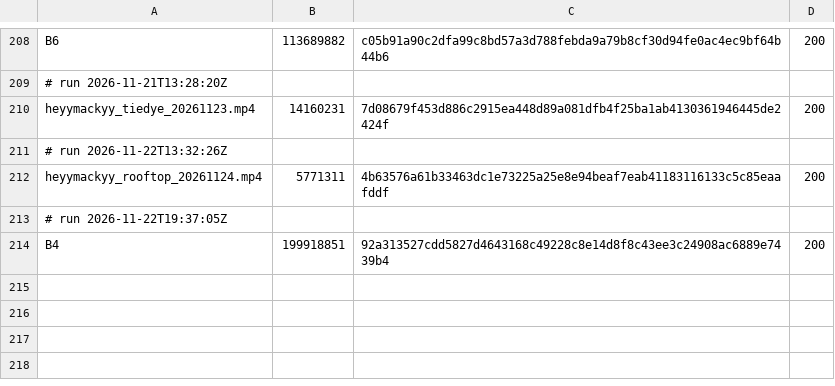
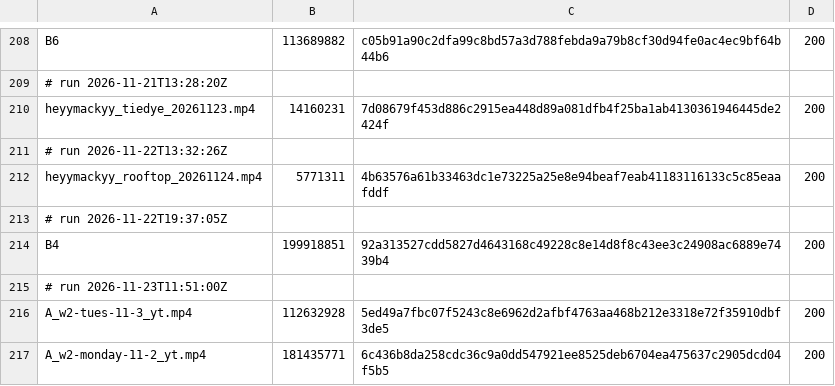
Before and after one commit to mack-fitz/clips, a TSV file: state/zupload_log.tsv, drawn as a sheet; only a part is shown, gaps mark what is left out; the diff names each change by its address in the sheet, - before the commit and + after, or states it on an @@ line.

```diff
--- a/state/zupload_log.tsv
+++ b/state/zupload_log.tsv
+row 215: # run 2026-11-23T11:51:00Z
+row 216: A_w2-tues-11-3_yt.mp4 | 112632928 | 5ed49a7fbc07f5243c8e6962d2afbf4763aa468b212e3318e72f35910dbf3de5 | 200
+row 217: A_w2-monday-11-2_yt.mp4 | 181435771 | 6c436b8da258cdc36c9a0dd547921ee8525deb6704ea475637c2905dcd04f5b5 | 200
```
Also changed, not shown: 1 other file.
